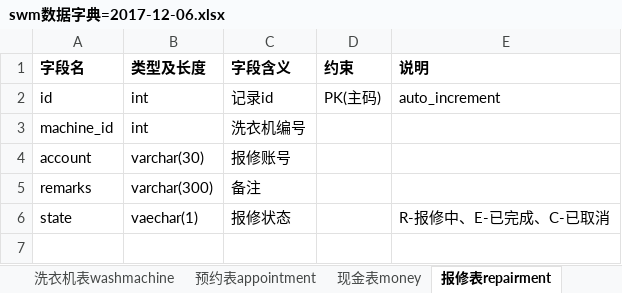
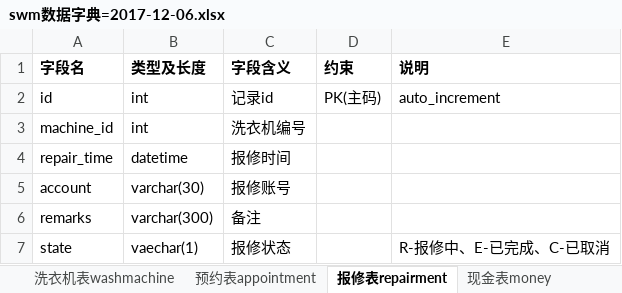
Before and after one commit to 719034075/SWM, an Excel workbook: documents/swm数据字典=2017-12-06.xlsx, sheet 报修表repairment, drawn as a sheet; values as stored, in another font and other column widths than the file's, no borders; the diff names each change by its address in the sheet, - before the commit and + after, or states it on an @@ line.

Commit message:
## 2017-12-17
+ add `appointment.html`
+ add `money.html`
+ add `repairment.html`

```diff
--- a/documents/swm数据字典=2017-12-06.xlsx (sheet 报修表repairment)
+++ b/documents/swm数据字典=2017-12-06.xlsx (sheet 报修表repairment)
@@ sheet tab order changed: 洗衣机表washmachine | 预约表appointment | 报修表repairment | 现金表money @@
+row 4: repair_time | datetime | 报修时间
```
Also changed, not shown: 4 other files.
